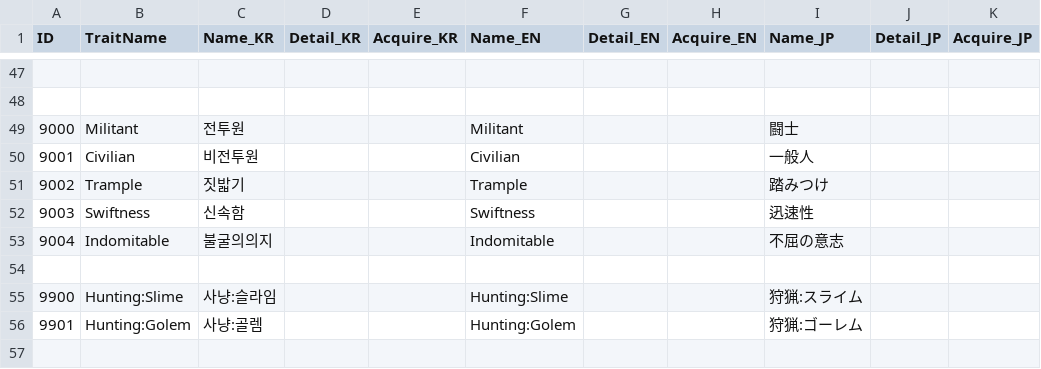
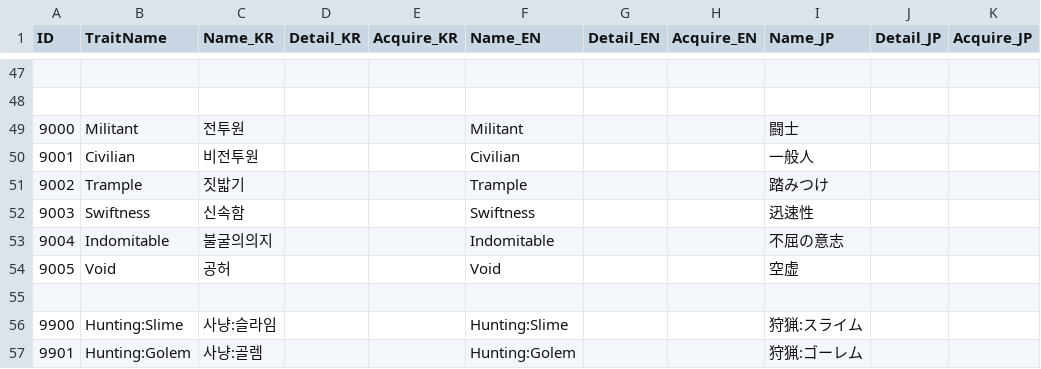
Before and after one commit to soos2075/Project_DM, a CSV file: DeongeonManagement/Assets/Data/Trait/Trait_Result.csv, drawn as a sheet; only a part is shown, gaps mark what is left out.

Commit message:
v_0.67_02
- 길드씬 전부 Animator 넣고 애니메이션 까지 나오도록 변경
- 모든 클리어 이벤트 정보를 저장하는 ClearEventData 를 추가함
    - 모든 분기와 모든 이벤트를 확인 가능하므로 엔딩 조건 및 퀘스트 발생 조건 등으로 사용하기도 매우 좋음
- 영웅을 12일 이벤트로 변경함
- 7일차 RedHair 이후 고블린과 영웅 두가지 분기로 나뉨 그게 12일차임
- ActionPoint, HP, Mana를 빼는 부분을 따로 함수로 분리함(특성을 적용하기 위해)
- Catastrophe 스탯을 재조정함
- FloorIndex == 3 인 몇가지 동작(입구출구 관련) 완전하게 후처리 작업
- 히로인 - 대사부터 합류까지 이벤트 확인작업
- 히로인 합류시 몬스터슬롯 +1
- 774020을 퀘스트로 추가
- 몬스터 스프라이트도 SLA로 만들고 GetSpriteSLA로 변경
- 히로인 이벤트 종료되고나면 길드에서 사라지도록 변경
- 인게임 Player 프리팹 새거로 변경
- 영웅 죽고나서 길드 병사한테 퀘스트 추가

```diff
--- a/DeongeonManagement/Assets/Data/Trait/Trait_Result.csv
+++ b/DeongeonManagement/Assets/Data/Trait/Trait_Result.csv
@@ -53,2 +53,3 @@ ID,TraitName,Name_KR,Detail_KR,Acquire_KR,Name_EN,Detail_EN,Acquire_EN,Name_JP,D
 9004,Indomitable,불굴의의지,,,Indomitable,,,不屈の意志,,
+9005,Void,공허,,,Void,,,空虚,,
 ,,,,,,,,,,
```
Also changed, not shown: 46 other files.
